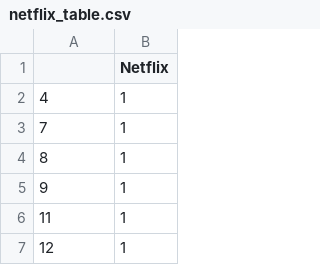
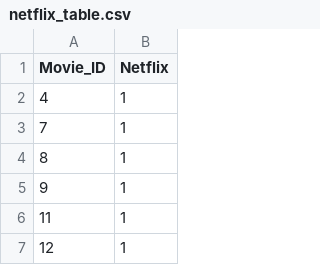
Before and after one commit to Leonardo-Urrutia/ETL-Project, a CSV file: output_data/netflix_table.csv, drawn as a sheet; only a part is shown.

Commit message:
Update netflix_table.csv

```diff
--- a/output_data/netflix_table.csv
+++ b/output_data/netflix_table.csv
@@ -1,2 +1,2 @@
-,Netflix
+Movie_ID,Netflix
 4,1
```
